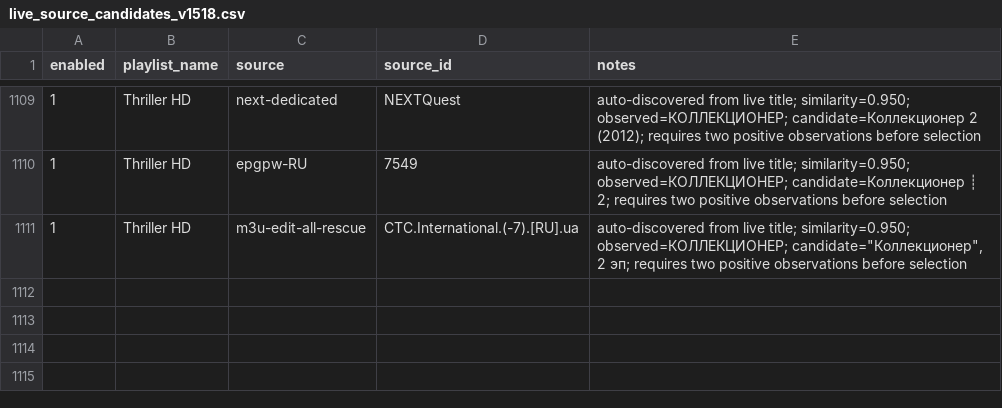
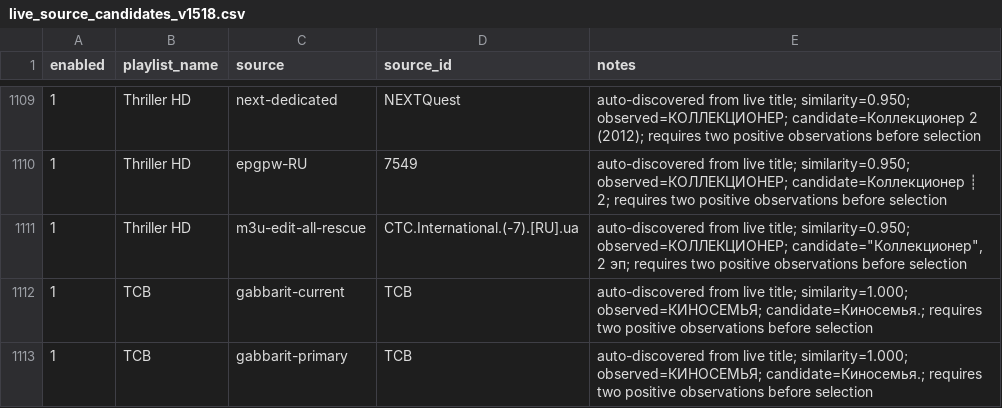
Before and after one commit to peter96son/iptv-epg-builder, a CSV file: data/live_source_candidates_v1518.csv, drawn as a sheet; only a part is shown, gaps mark what is left out.

```diff
--- a/data/live_source_candidates_v1518.csv
+++ b/data/live_source_candidates_v1518.csv
@@ -1111 +1111,3 @@ enabled,playlist_name,source,source_id,notes
 1,Thriller HD,m3u-edit-all-rescue,СТС.International.(-7).[RU].ua,"auto-discovered from live title; similarity=0.950; observed=КОЛЛЕКЦИОНЕР; candidate=""Коллекционер"", 2 эп; requires two positive observations before selection"
+1,ТСВ,gabbarit-current,ТСВ,auto-discovered from live title; similarity=1.000; observed=КИНОСЕМЬЯ; candidate=Киносемья.; requires two positive observations before selection
+1,ТСВ,gabbarit-primary,ТСВ,auto-discovered from live title; similarity=1.000; observed=КИНОСЕМЬЯ; candidate=Киносемья.; requires two positive observations before selection
```
Also changed, not shown: data/live_epg_observations_v1518.csv, 4 other files.
